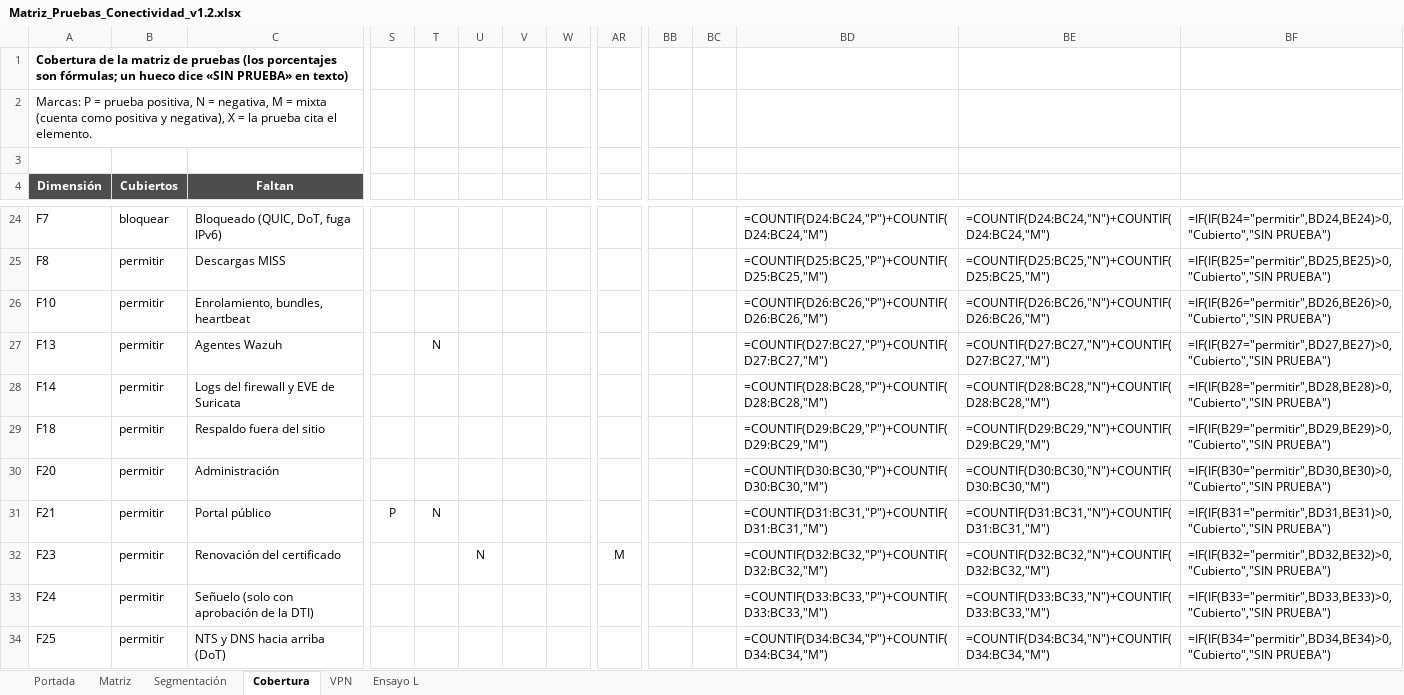
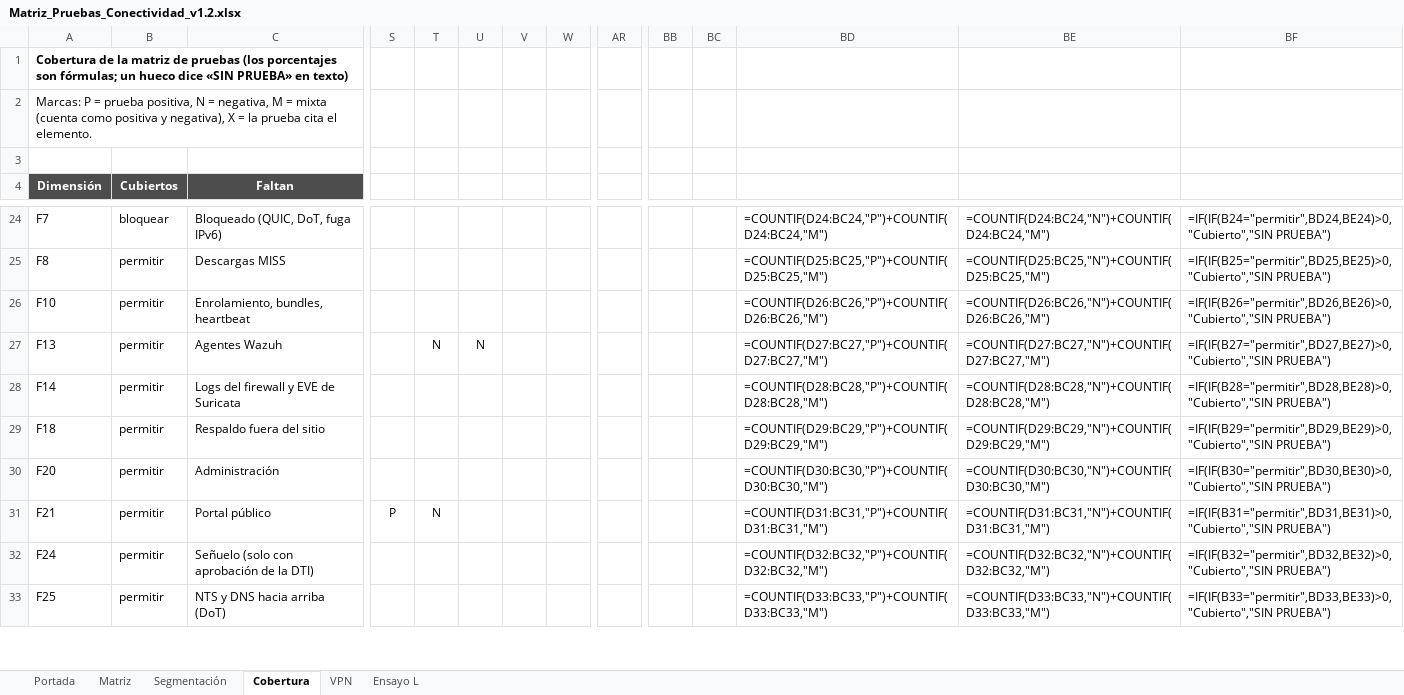
Before and after one commit to Nick-Saim-MJ/Project-Celeris, an Excel workbook: entregables/CE0311/Matriz_Pruebas_Conectividad_v1.2.xlsx, sheet Cobertura, drawn as a sheet; only a part is shown, gaps mark what is left out; values as stored, in another font and other column widths than the file's, no borders; formulas without a stored value are shown as written; conditional formats not drawn; removed rows and columns are numbered as before the commit, all else as after; rows hold the shown columns only; the diff covers the shown part only; the diff names each change by its address in the sheet, - before the commit and + after, or states it on an @@ line.

Commit message:
CI-52: opción A de CI-50: F23 retirado, F33 (FW01 → PORTAL01, SFTP) entrega el certificado del portal; T19 = PORTAL01 no establece conexiones hacia la WAN; T49 = F33; D-29 y S-31; nftables de fw01-sim regeneradas; T15, T18, T19, T46 y T49 en PASA en el Modo L

```diff
--- a/entregables/CE0311/Matriz_Pruebas_Conectividad_v1.2.xlsx (sheet Cobertura)
+++ b/entregables/CE0311/Matriz_Pruebas_Conectividad_v1.2.xlsx (sheet Cobertura)
-U27: (empty)
+U27: N
-row 32: F23 | permitir | Renovación del certificado |  |  | N |  |  | M |  |  | =COUNTIF(D32:BC32,"P")+COUNTIF(D32:BC32,"M") | =COUNTIF(D32:BC32,"N")+COUNTIF(D32:BC32,"M") | =IF(IF(B32="permitir",BD32,BE32)>0,"Cubierto","SIN PRUEBA")
-BD32: =COUNTIF(D33:BC33,"P")+COUNTIF(D33:BC33,"M")
+BD32: =COUNTIF(D32:BC32,"P")+COUNTIF(D32:BC32,"M")
-BE32: =COUNTIF(D33:BC33,"N")+COUNTIF(D33:BC33,"M")
+BE32: =COUNTIF(D32:BC32,"N")+COUNTIF(D32:BC32,"M")
-BF32: =IF(IF(B33="permitir",BD33,BE33)>0,"Cubierto","SIN PRUEBA")
+BF32: =IF(IF(B32="permitir",BD32,BE32)>0,"Cubierto","SIN PRUEBA")
-BD33: =COUNTIF(D34:BC34,"P")+COUNTIF(D34:BC34,"M")
+BD33: =COUNTIF(D33:BC33,"P")+COUNTIF(D33:BC33,"M")
-BE33: =COUNTIF(D34:BC34,"N")+COUNTIF(D34:BC34,"M")
+BE33: =COUNTIF(D33:BC33,"N")+COUNTIF(D33:BC33,"M")
-BF33: =IF(IF(B34="permitir",BD34,BE34)>0,"Cubierto","SIN PRUEBA")
+BF33: =IF(IF(B33="permitir",BD33,BE33)>0,"Cubierto","SIN PRUEBA")
```
Also changed, not shown: 1 added row and 29 edited cells elsewhere in this sheet, sheet Matriz, sheet Ensayo L, sheet Segmentación, 21 other files.
